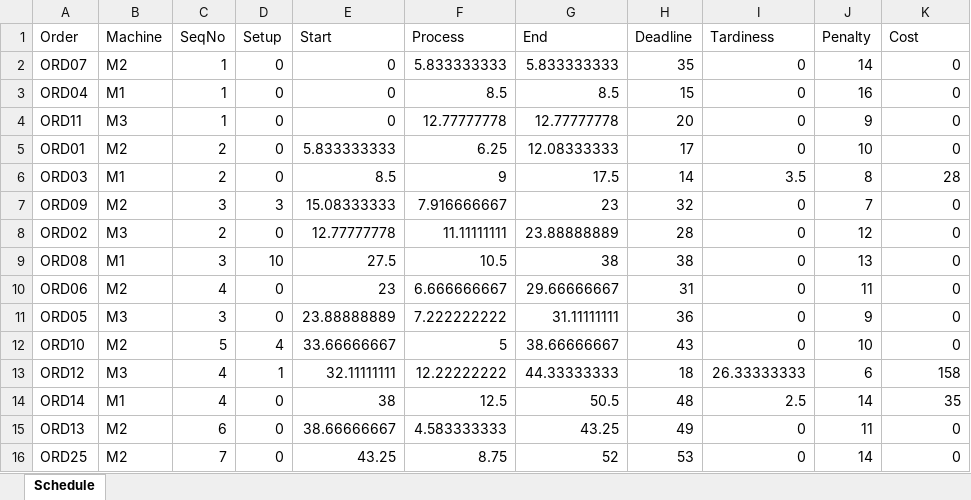
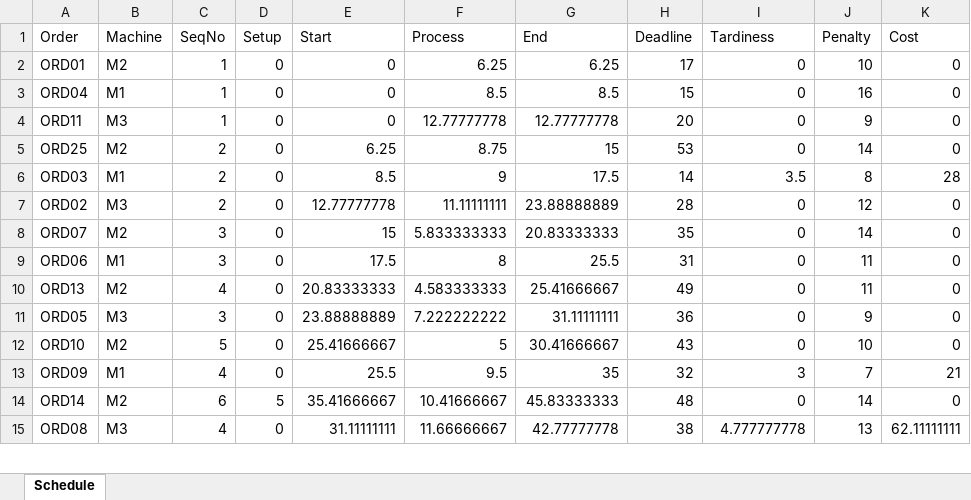
Before and after one commit to FeevanZoghel/OR5, an Excel workbook: Results_SA_improved.xlsx, sheet Schedule, drawn as a sheet; only a part is shown; values as stored, in another font and other column widths than the file's, no borders; removed rows and columns are numbered as before the commit, all else as after; the diff covers the shown part only; the diff names each change by its address in the sheet, - before the commit and + after, or states it on an @@ line.

Commit message:
Update Results_SA_improved.xlsx

```diff
--- a/Results_SA_improved.xlsx (sheet Schedule)
+++ b/Results_SA_improved.xlsx (sheet Schedule)
-A2 (Order): ORD07
+A2 (Order): ORD01
-F2 (Process): 5.833333333
+F2 (Process): 6.25
-G2 (End): 5.833333333
+G2 (End): 6.25
-H2 (Deadline): 35
+H2 (Deadline): 17
-J2 (Penalty): 14
+J2 (Penalty): 10
-row 5: ORD01 | M2 | 2 | 0 | 5.833333333 | 6.25 | 12.08333333 | 17 | 0 | 10 | 0
+row 5: ORD25 | M2 | 2 | 0 | 6.25 | 8.75 | 15 | 53 | 0 | 14 | 0
-row 7: ORD09 | M2 | 3 | 3 | 15.08333333 | 7.916666667 | 23 | 32 | 0 | 7 | 0
-row 9: ORD08 | M1 | 3 | 10 | 27.5 | 10.5 | 38 | 38 | 0 | 13 | 0
+row 8: ORD07 | M2 | 3 | 0 | 15 | 5.833333333 | 20.83333333 | 35 | 0 | 14 | 0
-B9 (Machine): M2
+B9 (Machine): M1
-C9 (SeqNo): 4
+C9 (SeqNo): 3
-E9 (Start): 23
+E9 (Start): 17.5
-F9 (Process): 6.666666667
+F9 (Process): 8
-G9 (End): 29.66666667
+G9 (End): 25.5
+row 10: ORD13 | M2 | 4 | 0 | 20.83333333 | 4.583333333 | 25.41666667 | 49 | 0 | 11 | 0
-D12 (Setup): 4
+D12 (Setup): 0
-E12 (Start): 33.66666667
+E12 (Start): 25.41666667
-G12 (End): 38.66666667
+G12 (End): 30.41666667
-row 13: ORD12 | M3 | 4 | 1 | 32.11111111 | 12.22222222 | 44.33333333 | 18 | 26.33333333 | 6 | 158
+row 13: ORD09 | M1 | 4 | 0 | 25.5 | 9.5 | 35 | 32 | 3 | 7 | 21
-B14 (Machine): M1
+B14 (Machine): M2
-C14 (SeqNo): 4
+C14 (SeqNo): 6
-D14 (Setup): 0
+D14 (Setup): 5
-E14 (Start): 38
+E14 (Start): 35.41666667
-F14 (Process): 12.5
+F14 (Process): 10.41666667
-G14 (End): 50.5
+G14 (End): 45.83333333
-I14 (Tardiness): 2.5
+I14 (Tardiness): 0
-K14 (Cost): 35
+K14 (Cost): 0
-row 15: ORD13 | M2 | 6 | 0 | 38.66666667 | 4.583333333 | 43.25 | 49 | 0 | 11 | 0
-row 16: ORD25 | M2 | 7 | 0 | 43.25 | 8.75 | 52 | 53 | 0 | 14 | 0
+row 15: ORD08 | M3 | 4 | 0 | 31.11111111 | 11.66666667 | 42.77777778 | 38 | 4.777777778 | 13 | 62.11111111
```
Also changed, not shown: 7 added rows, 6 removed rows and 26 edited cells elsewhere in this sheet.
